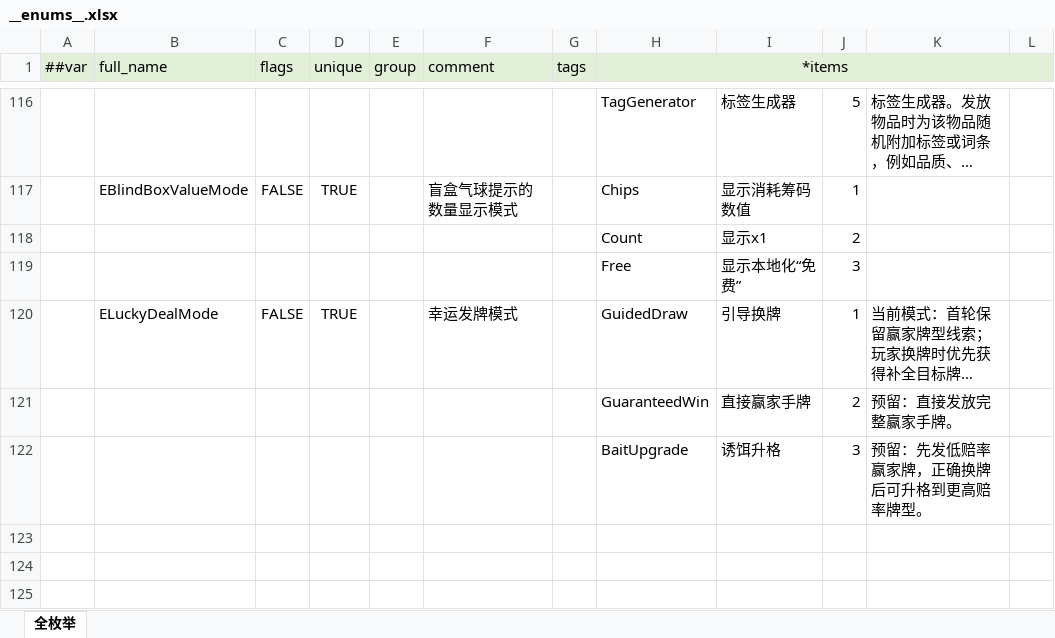
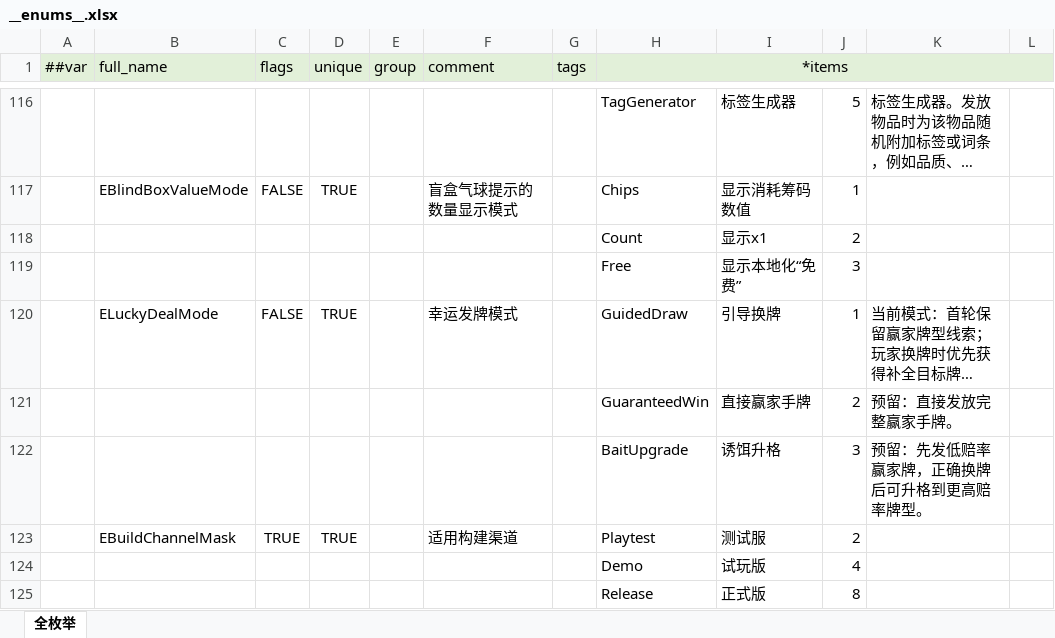
Before and after one commit to SeananTQ/lucky-dog-pub-2026, an Excel workbook: luban-excels/xlsx/__enums__.xlsx, sheet 全枚举, drawn as a sheet; only a part is shown, gaps mark what is left out; long unchanged cells end in …; values as stored, in another font and other column widths than the file's, no borders; the diff names each change by its address in the sheet, - before the commit and + after, or states it on an @@ line.

```diff
--- a/luban-excels/xlsx/__enums__.xlsx (sheet 全枚举)
+++ b/luban-excels/xlsx/__enums__.xlsx (sheet 全枚举)
+row 123:  | EBuildChannelMask | TRUE | TRUE |  | 适用构建渠道 |  | Playtest | 测试服 | 2
+row 124:  |  |  |  |  |  |  | Demo | 试玩版 | 4
+row 125:  |  |  |  |  |  |  | Release | 正式版 | 8
```
Also changed, not shown: luban-excels/xlsx/Items.xlsx, 21 other files.
